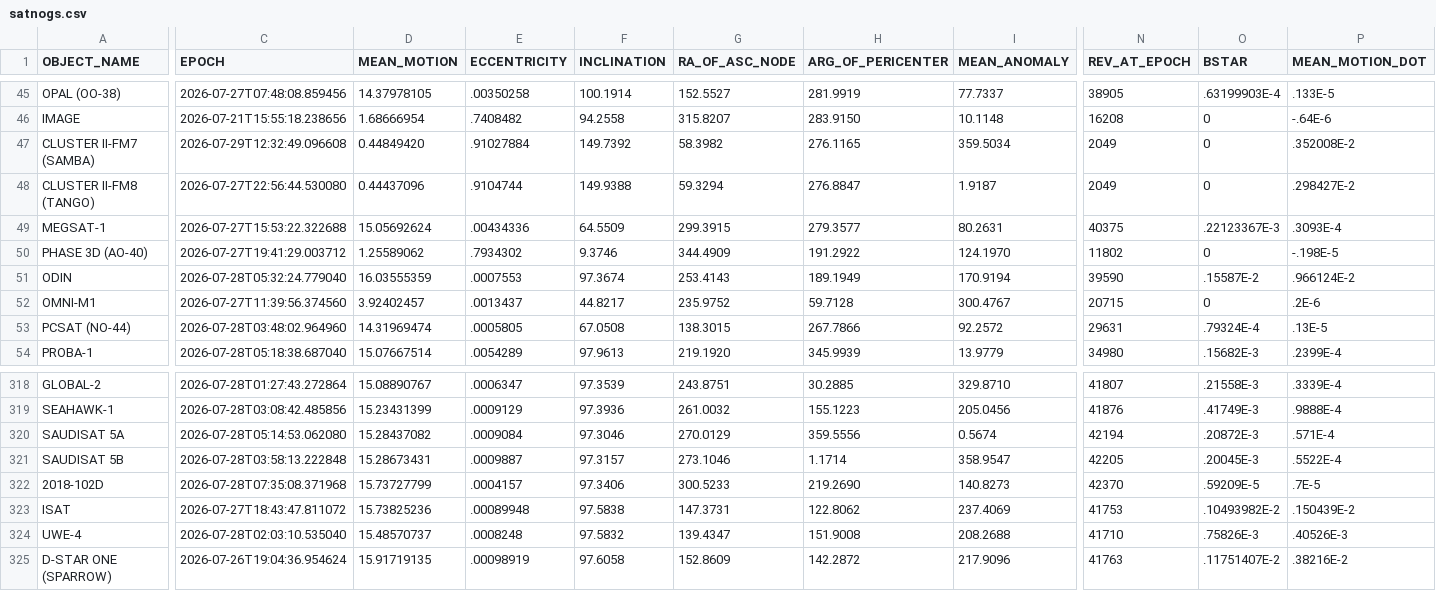
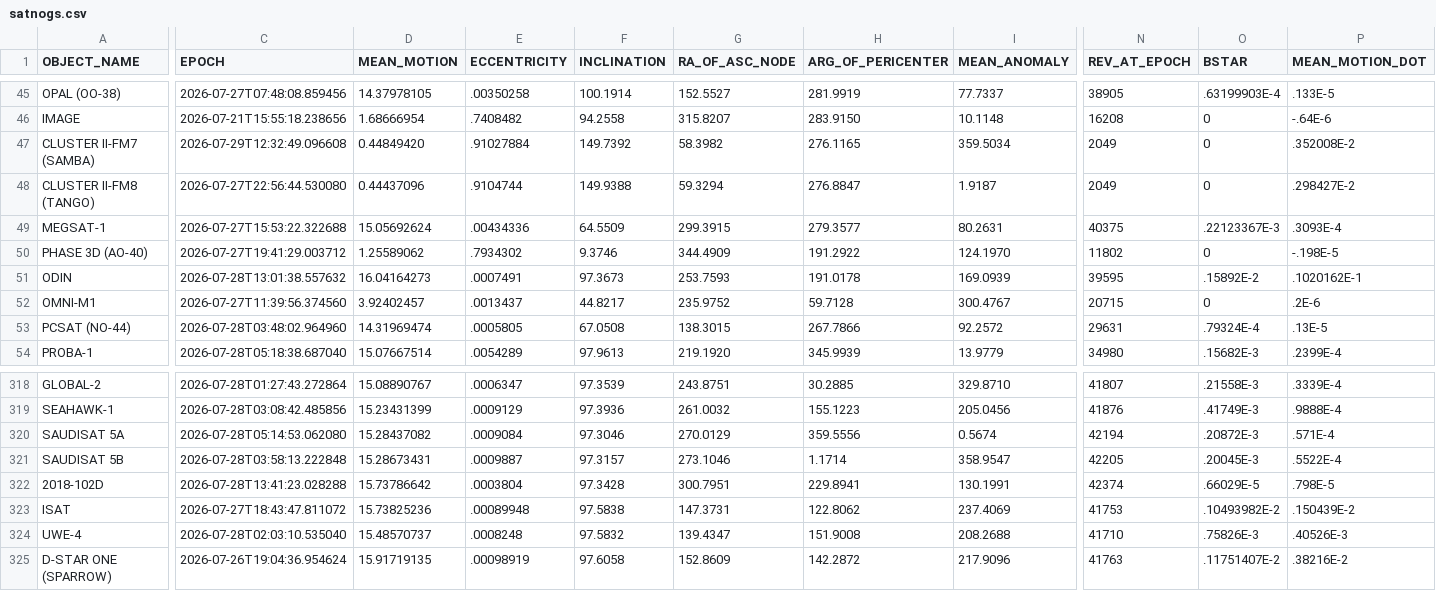
Before and after one commit to troilus/Look4Sat-TLEcn, a CSV file: tledata/satnogs.csv, drawn as a sheet; only a part is shown, gaps mark what is left out; the diff covers the shown part only; the diff names each change by its address in the sheet, - before the commit and + after, or states it on an @@ line.

```diff
--- a/tledata/satnogs.csv
+++ b/tledata/satnogs.csv
-C51 (EPOCH): 2026-07-28T05:32:24.779040
+C51 (EPOCH): 2026-07-28T13:01:38.557632
-D51 (MEAN_MOTION): 16.03555359
+D51 (MEAN_MOTION): 16.04164273
-E51 (ECCENTRICITY): .0007553
+E51 (ECCENTRICITY): .0007491
-F51 (INCLINATION): 97.3674
+F51 (INCLINATION): 97.3673
-G51 (RA_OF_ASC_NODE): 253.4143
+G51 (RA_OF_ASC_NODE): 253.7593
-H51 (ARG_OF_PERICENTER): 189.1949
+H51 (ARG_OF_PERICENTER): 191.0178
-I51 (MEAN_ANOMALY): 170.9194
+I51 (MEAN_ANOMALY): 169.0939
-N51 (REV_AT_EPOCH): 39590
+N51 (REV_AT_EPOCH): 39595
-O51 (BSTAR): .15587E-2
+O51 (BSTAR): .15892E-2
-P51 (MEAN_MOTION_DOT): .966124E-2
+P51 (MEAN_MOTION_DOT): .1020162E-1
-C322 (EPOCH): 2026-07-28T07:35:08.371968
+C322 (EPOCH): 2026-07-28T13:41:23.028288
-D322 (MEAN_MOTION): 15.73727799
+D322 (MEAN_MOTION): 15.73786642
-E322 (ECCENTRICITY): .0004157
+E322 (ECCENTRICITY): .0003804
-F322 (INCLINATION): 97.3406
+F322 (INCLINATION): 97.3428
-G322 (RA_OF_ASC_NODE): 300.5233
+G322 (RA_OF_ASC_NODE): 300.7951
-H322 (ARG_OF_PERICENTER): 219.2690
+H322 (ARG_OF_PERICENTER): 229.8941
-I322 (MEAN_ANOMALY): 140.8273
+I322 (MEAN_ANOMALY): 130.1991
-N322 (REV_AT_EPOCH): 42370
+N322 (REV_AT_EPOCH): 42374
-O322 (BSTAR): .59209E-5
+O322 (BSTAR): .66029E-5
-P322 (MEAN_MOTION_DOT): .7E-5
+P322 (MEAN_MOTION_DOT): .798E-5
```
Also changed, not shown: 1 edited cell elsewhere in this file, tledata/geo.csv, tledata/gnss.csv, 6 other files.
